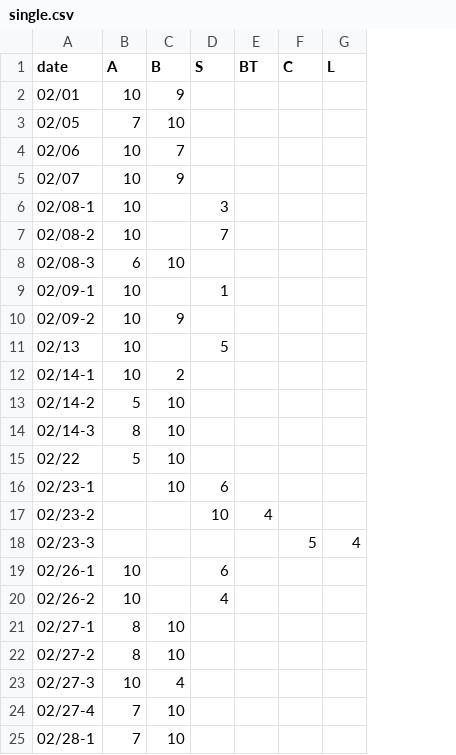
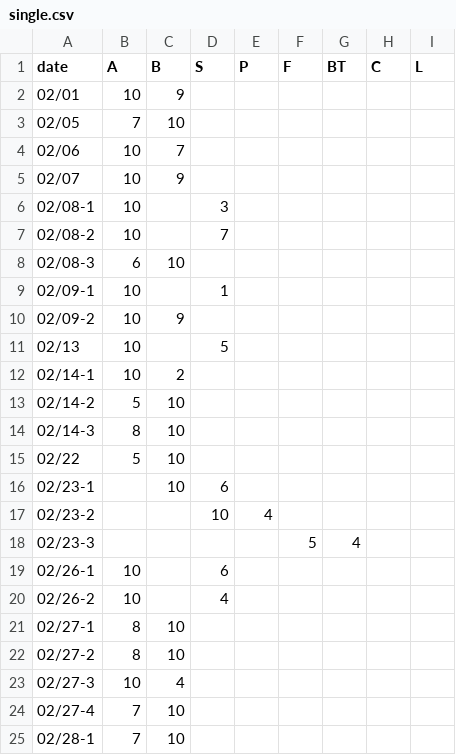
Before and after one commit to BK01/fb_stats, a CSV file: data/single.csv, drawn as a sheet; only a part is shown; addresses are those after the commit; the diff names each change by its address in the sheet, - before the commit and + after, or states it on an @@ line.

Commit message:
Update single.csv

```diff
--- a/data/single.csv
+++ b/data/single.csv
+column E (P), row 17: 4
+column F (F), row 18: 5
-G17 (BT): 4
+G17 (BT): (empty)
-G18 (BT): (empty)
+G18 (BT): 4
-H18 (C): 5
+H18 (C): (empty)
-I18 (L): 4
+I18 (L): (empty)
```
